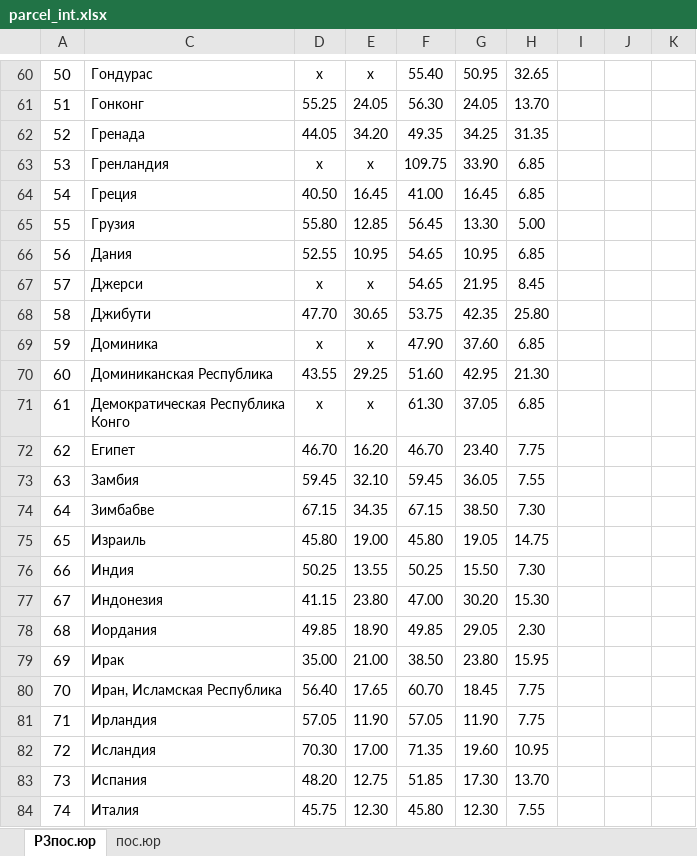
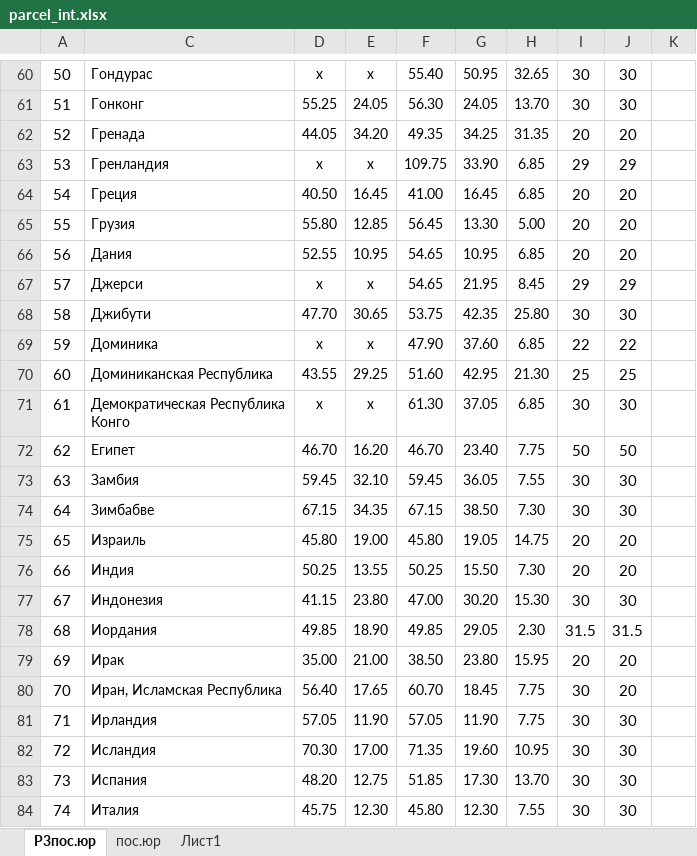
Before and after one commit to AlenaYurevich/Postcalc3, an Excel workbook: calc/files/parcel_int.xlsx, sheet Р3пос.юр, drawn as a sheet; only a part is shown, gaps mark what is left out; values as stored, in another font and other column widths than the file's, no borders; the diff covers the shown part only; the diff names each change by its address in the sheet, - before the commit and + after, or states it on an @@ line.

```diff
--- a/calc/files/parcel_int.xlsx (sheet Р3пос.юр)
+++ b/calc/files/parcel_int.xlsx (sheet Р3пос.юр)
+sheet tab: Лист1
-I60:I61: (empty)
+I60:I61: 30
-J60:J61: (empty)
+J60:J61: 30
-I62: (empty)
+I62: 20
-J62: (empty)
+J62: 20
-I63: (empty)
+I63: 29
-J63: (empty)
+J63: 29
-I64:I66: (empty)
+I64:I66: 20
-J64:J66: (empty)
+J64:J66: 20
-I67: (empty)
+I67: 29
-J67: (empty)
+J67: 29
-I68: (empty)
+I68: 30
-J68: (empty)
+J68: 30
-I69: (empty)
+I69: 22
-J69: (empty)
+J69: 22
-I70: (empty)
+I70: 25
-J70: (empty)
+J70: 25
-I71: (empty)
+I71: 30
-J71: (empty)
+J71: 30
-I72: (empty)
+I72: 50
-J72: (empty)
+J72: 50
-I73:I74: (empty)
+I73:I74: 30
-J73:J74: (empty)
+J73:J74: 30
-I75:I76: (empty)
+I75:I76: 20
-J75:J76: (empty)
+J75:J76: 20
-I77: (empty)
+I77: 30
-J77: (empty)
+J77: 30
-I78: (empty)
+I78: 31.5
-J78: (empty)
+J78: 31.5
-I79: (empty)
+I79: 20
-J79:J80: (empty)
+J79:J80: 20
-I80:I84: (empty)
+I80:I84: 30
-J81:J84: (empty)
+J81:J84: 30
```
Also changed, not shown: 397 edited cells and cell formats elsewhere in this sheet, calc/files/ems_int.xlsx.
